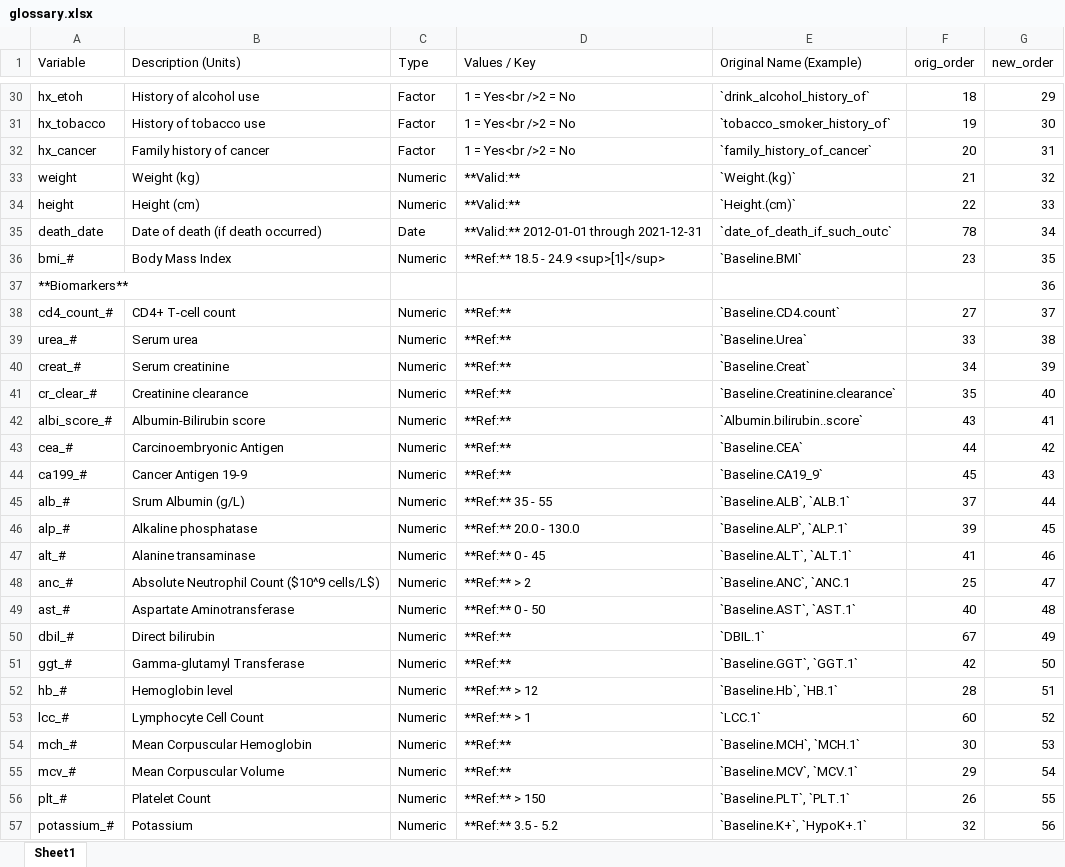
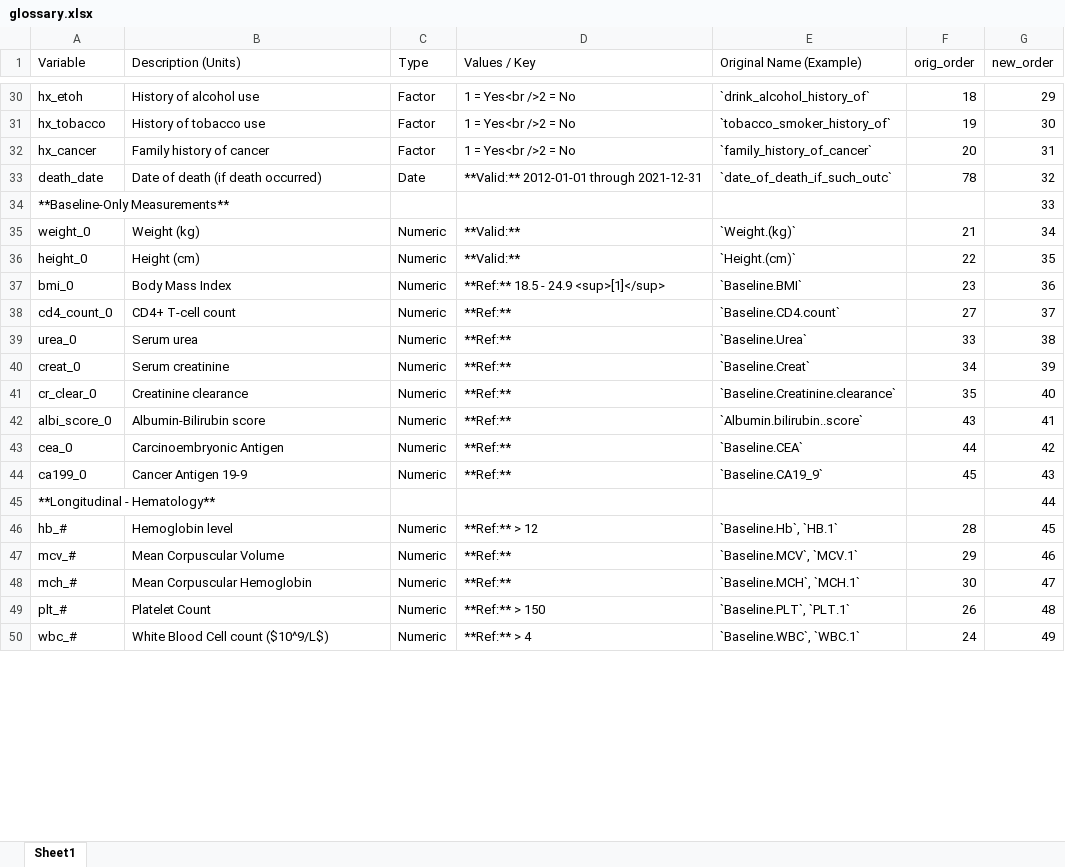
Before and after one commit to EDukeChase/gi-cancer_project, an Excel workbook: docs/glossary.xlsx, sheet Sheet1, drawn as a sheet; only a part is shown, gaps mark what is left out; values as stored, in another font and other column widths than the file's, no cell formats; removed rows and columns are numbered as before the commit, all else as after; the diff covers the shown part only; the diff names each change by its address in the sheet, - before the commit and + after, or states it on an @@ line.

Commit message:
feat: audited cleaning, implemented research log
Major overhaul of `01_data-cleaning.qmd` to establish a self-validating data prep workflow.

Key changes:
- **Renaming Logic:** Separated variable renaming (structural) from data type conversion (encoding) to allow for 1:1 integrity checks.
- **Auditing:** Refined semi-automated audit functions to verify longitudinal data completeness and naming consistency.
- **Integrity Checks:** Implemented reverse-traceability checks to confirm clean variables map correctly to raw columns.
- **Documentation:** Added `docs/research_log.md` for issue tracking and in-script callouts for immediate context on data anomalies.
- **Artifacts:** Configured script to save `gic_renamed.rds` for validation in the next pipeline stage.

Refactored:
- Replaced manual `identical()` checks with single tibble table.
- Standardized all variable names to snake_case (`stem_#` format).

```diff
--- a/docs/glossary.xlsx (sheet Sheet1)
+++ b/docs/glossary.xlsx (sheet Sheet1)
-row 33: weight | Weight (kg) | Numeric | **Valid:** | `Weight.(kg)` | 21 | 32
-row 34: height | Height (cm) | Numeric | **Valid:** | `Height.(cm)` | 22 | 33
-G33 (new_order): 34
+G33 (new_order): 32
+row 34: **Baseline-Only Measurements** |  |  |  |  |  | 33
+row 35: weight_0 | Weight (kg) | Numeric | **Valid:** | `Weight.(kg)` | 21 | 34
+row 36: height_0 | Height (cm) | Numeric | **Valid:** | `Height.(cm)` | 22 | 35
-A37 (Variable): bmi_#
+A37 (Variable): bmi_0
-G37 (new_order): 35
+G37 (new_order): 36
-row 37: **Biomarkers** |  |  |  |  |  | 36
-A38 (Variable): cd4_count_#
+A38 (Variable): cd4_count_0
-A39 (Variable): urea_#
+A39 (Variable): urea_0
-A40 (Variable): creat_#
+A40 (Variable): creat_0
-A41 (Variable): cr_clear_#
+A41 (Variable): cr_clear_0
-A42 (Variable): albi_score_#
+A42 (Variable): albi_score_0
-A43 (Variable): cea_#
+A43 (Variable): cea_0
-A44 (Variable): ca199_#
+A44 (Variable): ca199_0
-row 45: alb_# | Srum Albumin (g/L) | Numeric | **Ref:** 35 - 55 | `Baseline.ALB`, `ALB.1` | 37 | 44
-row 46: alp_# | Alkaline phosphatase | Numeric | **Ref:** 20.0 - 130.0 | `Baseline.ALP`, `ALP.1` | 39 | 45
-row 47: alt_# | Alanine transaminase | Numeric | **Ref:** 0 - 45 | `Baseline.ALT`, `ALT.1` | 41 | 46
-row 48: anc_# | Absolute Neutrophil Count ($10^9 cells/L$) | Numeric | **Ref:** > 2 | `Baseline.ANC`, `ANC.1 | 25 | 47
-row 49: ast_# | Aspartate Aminotransferase | Numeric | **Ref:** 0 - 50 | `Baseline.AST`, `AST.1` | 40 | 48
-row 50: dbil_# | Direct bilirubin | Numeric | **Ref:** | `DBIL.1` | 67 | 49
-row 51: ggt_# | Gamma-glutamyl Transferase | Numeric | **Ref:** | `Baseline.GGT`, `GGT.1` | 42 | 50
+row 45: **Longitudinal - Hematology** |  |  |  |  |  | 44
-G46 (new_order): 51
+G46 (new_order): 45
-row 53: lcc_# | Lymphocyte Cell Count | Numeric | **Ref:** > 1 | `LCC.1` | 60 | 52
-row 54: mch_# | Mean Corpuscular Hemoglobin | Numeric | **Ref:** | `Baseline.MCH`, `MCH.1` | 30 | 53
-G47 (new_order): 54
+G47 (new_order): 46
+row 48: mch_# | Mean Corpuscular Hemoglobin | Numeric | **Ref:** | `Baseline.MCH`, `MCH.1` | 30 | 47
-G49 (new_order): 55
+G49 (new_order): 48
-row 57: potassium_# | Potassium | Numeric | **Ref:** 3.5 - 5.2 | `Baseline.K+`, `HypoK+.1` | 32 | 56
+row 50: wbc_# | White Blood Cell count ($10^9/L$) | Numeric | **Ref:** > 4 | `Baseline.WBC`, `WBC.1` | 24 | 49
```
Also changed, not shown: 13 added rows, 2 removed rows and 8 edited cells elsewhere in this sheet, cell formats, 8 other files.
